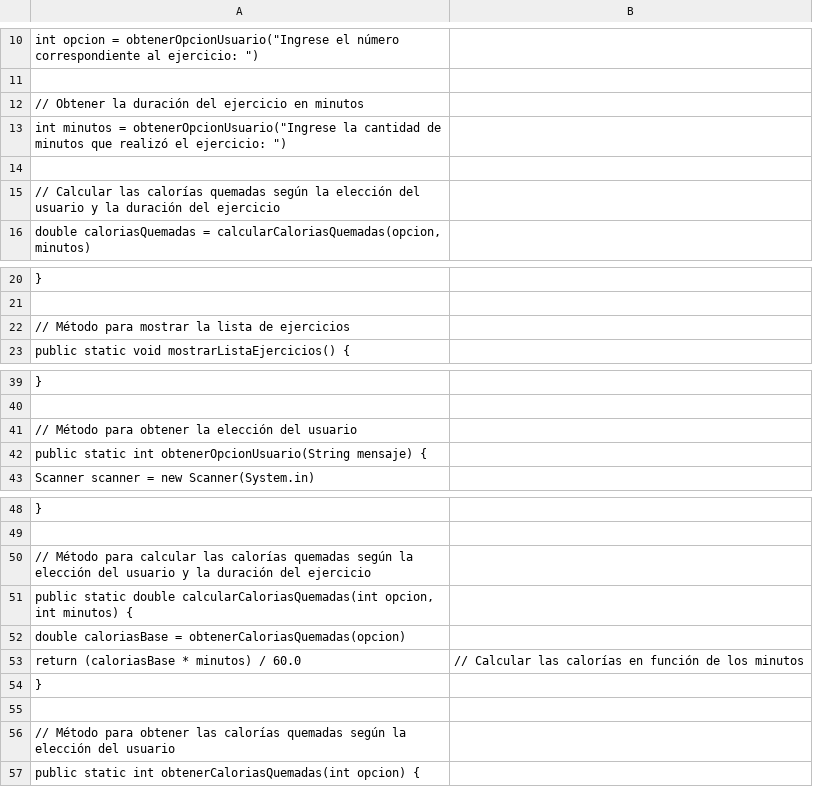
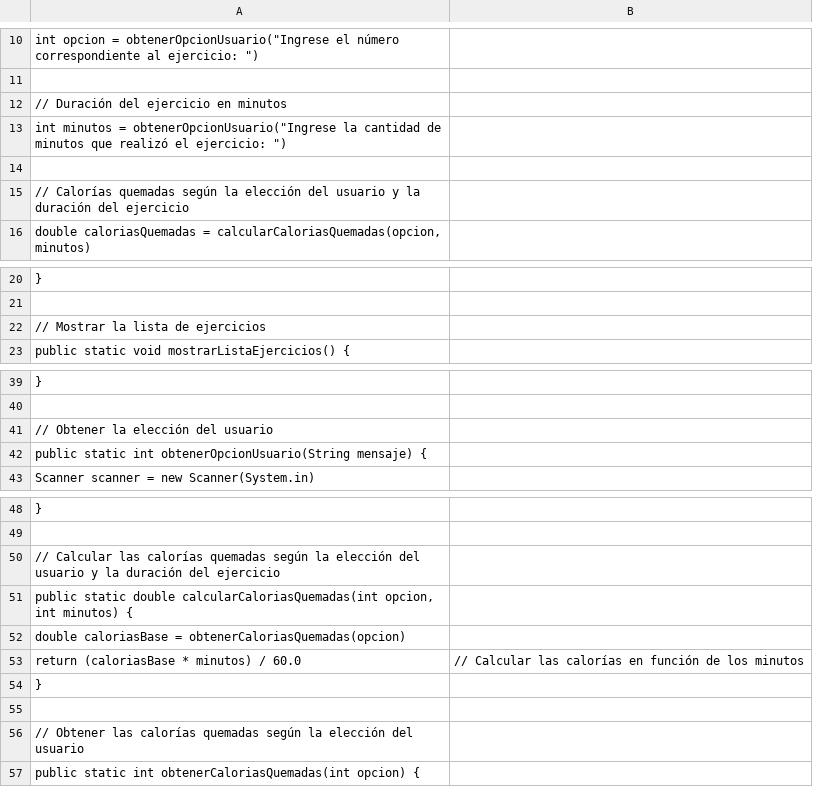
Before and after one commit to tismajo/FitPlanTuPlandeEntrenamientoPersonalizado, a CSV file: listadeEjercicio.csv, drawn as a sheet; only a part is shown, gaps mark what is left out; the diff names each change by its address in the sheet, - before the commit and + after, or states it on an @@ line.

Commit message:
Update listadeEjercicio.csv

```diff
--- a/listadeEjercicio.csv
+++ b/listadeEjercicio.csv
-A12: // Obtener la duración del ejercicio en minutos
+A12: // Duración del ejercicio en minutos
-A15: // Calcular las calorías quemadas según…
+A15: // Calorías quemadas según…
-A22: // Método para mostrar la lista de ejercicios
+A22: // Mostrar la lista de ejercicios
-A41: // Método para obtener la elección del usuario
+A41: // Obtener la elección del usuario
-A50: // Método para calcular las calorías…
+A50: // Calcular las calorías…
-A56: // Método para obtener las calorías…
+A56: // Obtener las calorías…
```
